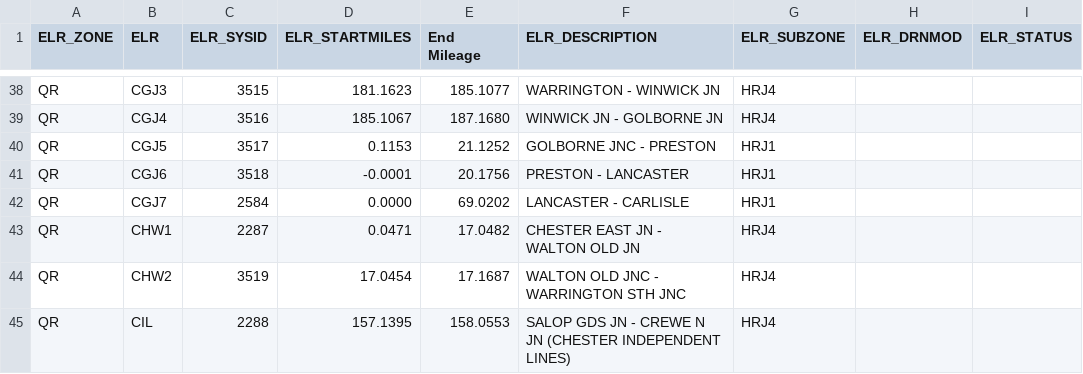
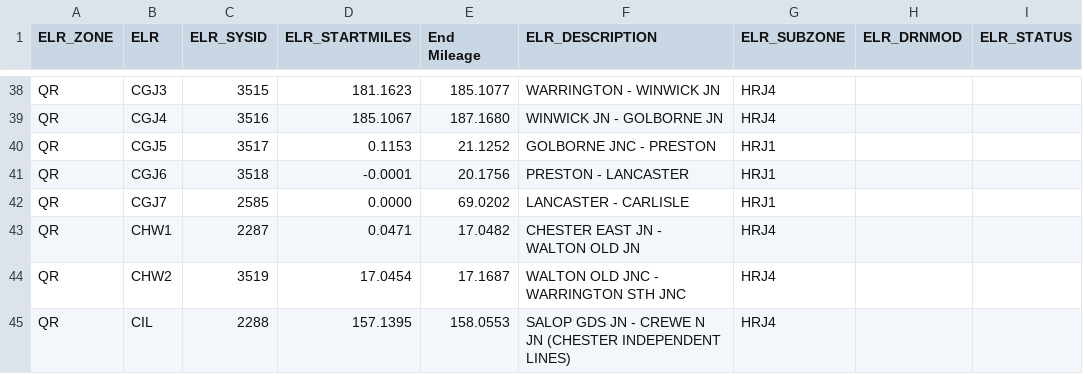
Before and after one commit to infrastructureclub/nr-national-hazard-directory, a CSV file: data/QR/elrLookup.csv, drawn as a sheet; only a part is shown, gaps mark what is left out; the diff covers the shown part only; the diff names each change by its address in the sheet, - before the commit and + after, or states it on an @@ line.

```diff
--- a/data/QR/elrLookup.csv
+++ b/data/QR/elrLookup.csv
-C42 (ELR_SYSID): 2584
+C42 (ELR_SYSID): 2585
```
Also changed, not shown: 32 edited cells elsewhere in this file, data/QD/coreData.csv, data/QE/coreData.csv, 23 other files.
